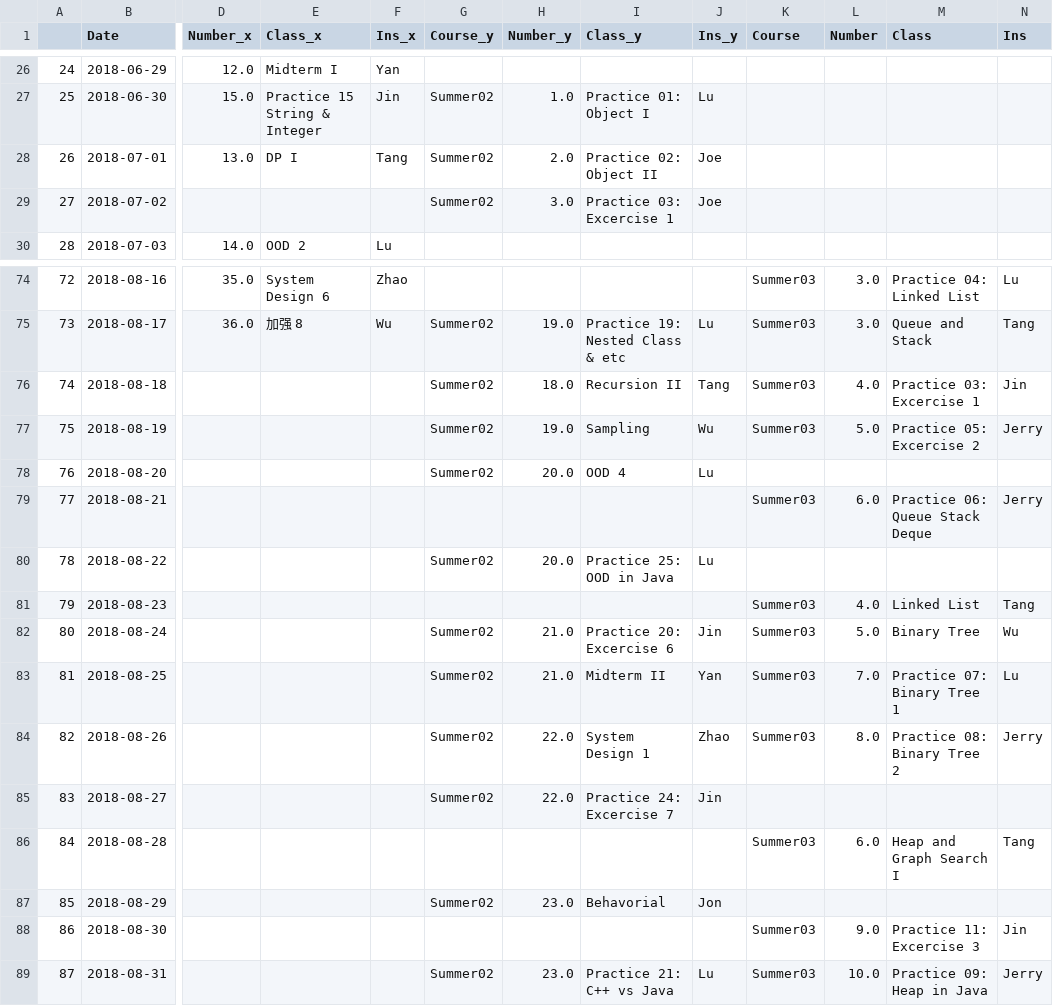
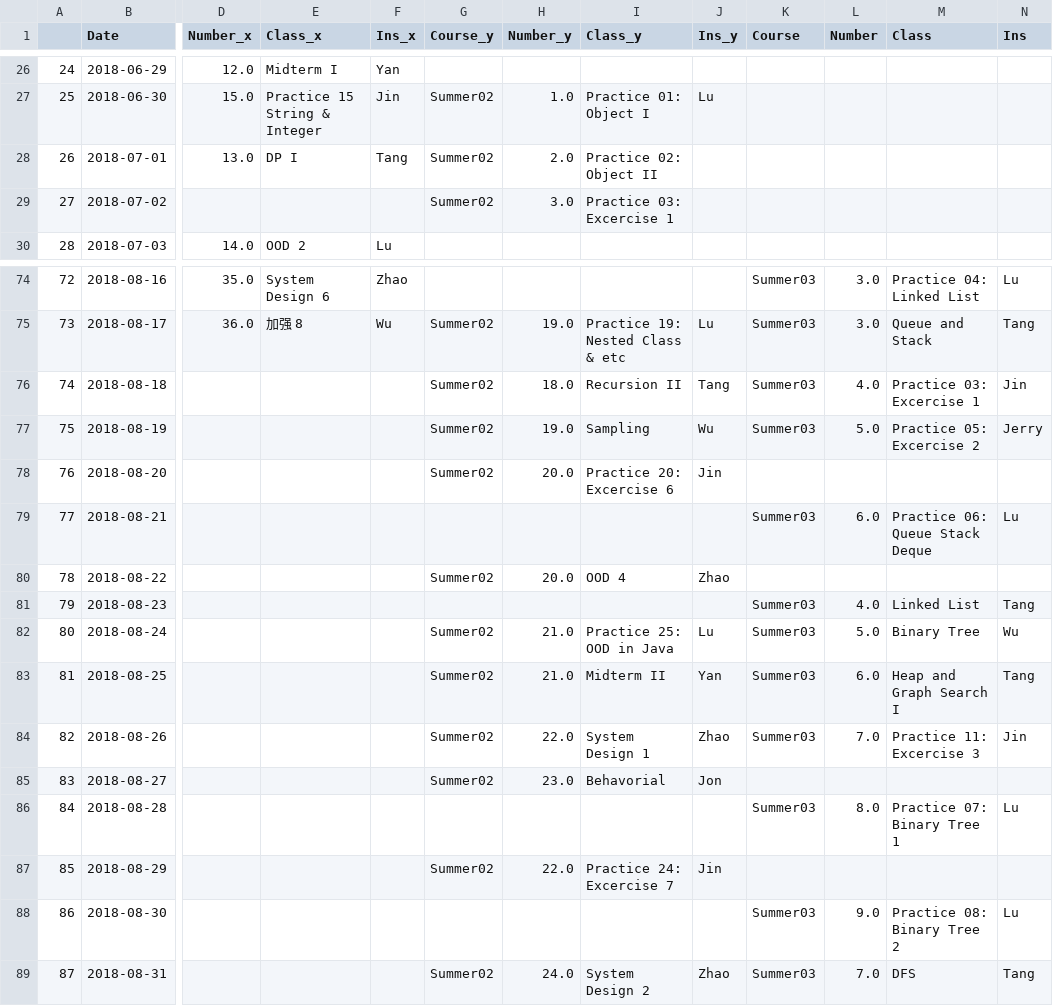
Before and after one commit to gt2345/Schedule, a CSV file: Output/res.csv, drawn as a sheet; only a part is shown, gaps mark what is left out; the diff covers the shown part only; the diff names each change by its address in the sheet, - before the commit and + after, or states it on an @@ line.

```diff
--- a/Output/res.csv
+++ b/Output/res.csv
-J28:J29 (Ins_y): Joe
+J28:J29 (Ins_y): (empty)
-I78 (Class_y): OOD 4
+I78 (Class_y): Practice 20: Excercise 6
-J78 (Ins_y): Lu
+J78 (Ins_y): Jin
-N79 (Ins): Jerry
+N79 (Ins): Lu
-I80 (Class_y): Practice 25: OOD in Java
+I80 (Class_y): OOD 4
-J80 (Ins_y): Lu
+J80 (Ins_y): Zhao
-I82 (Class_y): Practice 20: Excercise 6
+I82 (Class_y): Practice 25: OOD in Java
-J82 (Ins_y): Jin
+J82 (Ins_y): Lu
-L83 (Number): 7.0
+L83 (Number): 6.0
-M83 (Class): Practice 07: Binary Tree 1
+M83 (Class): Heap and Graph Search I
-N83 (Ins): Lu
+N83 (Ins): Tang
-L84 (Number): 8.0
+L84 (Number): 7.0
-M84 (Class): Practice 08: Binary Tree 2
+M84 (Class): Practice 11: Excercise 3
-N84 (Ins): Jerry
+N84 (Ins): Jin
-H85 (Number_y): 22.0
+H85 (Number_y): 23.0
-I85 (Class_y): Practice 24: Excercise 7
+I85 (Class_y): Behavorial
-J85 (Ins_y): Jin
+J85 (Ins_y): Jon
-L86 (Number): 6.0
+L86 (Number): 8.0
-M86 (Class): Heap and Graph Search I
+M86 (Class): Practice 07: Binary Tree 1
-N86 (Ins): Tang
+N86 (Ins): Lu
-H87 (Number_y): 23.0
+H87 (Number_y): 22.0
-I87 (Class_y): Behavorial
+I87 (Class_y): Practice 24: Excercise 7
-J87 (Ins_y): Jon
+J87 (Ins_y): Jin
-M88 (Class): Practice 11: Excercise 3
+M88 (Class): Practice 08: Binary Tree 2
-N88 (Ins): Jin
+N88 (Ins): Lu
-H89 (Number_y): 23.0
+H89 (Number_y): 24.0
-I89 (Class_y): Practice 21: C++ vs Java
+I89 (Class_y): System Design 2
-J89 (Ins_y): Lu
+J89 (Ins_y): Zhao
-L89 (Number): 10.0
+L89 (Number): 7.0
-M89 (Class): Practice 09: Heap in Java
+M89 (Class): DFS
-N89 (Ins): Jerry
+N89 (Ins): Tang
```
Also changed, not shown: 123 edited cells elsewhere in this file, Input/Punch card - Final 0802.csv, 8 other files.
